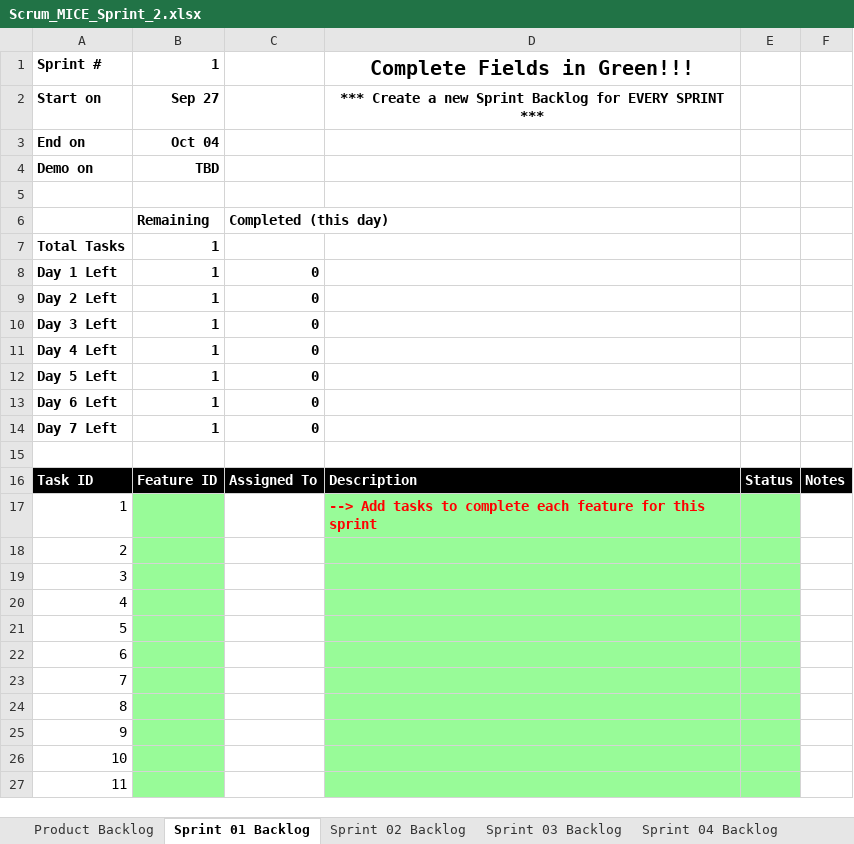
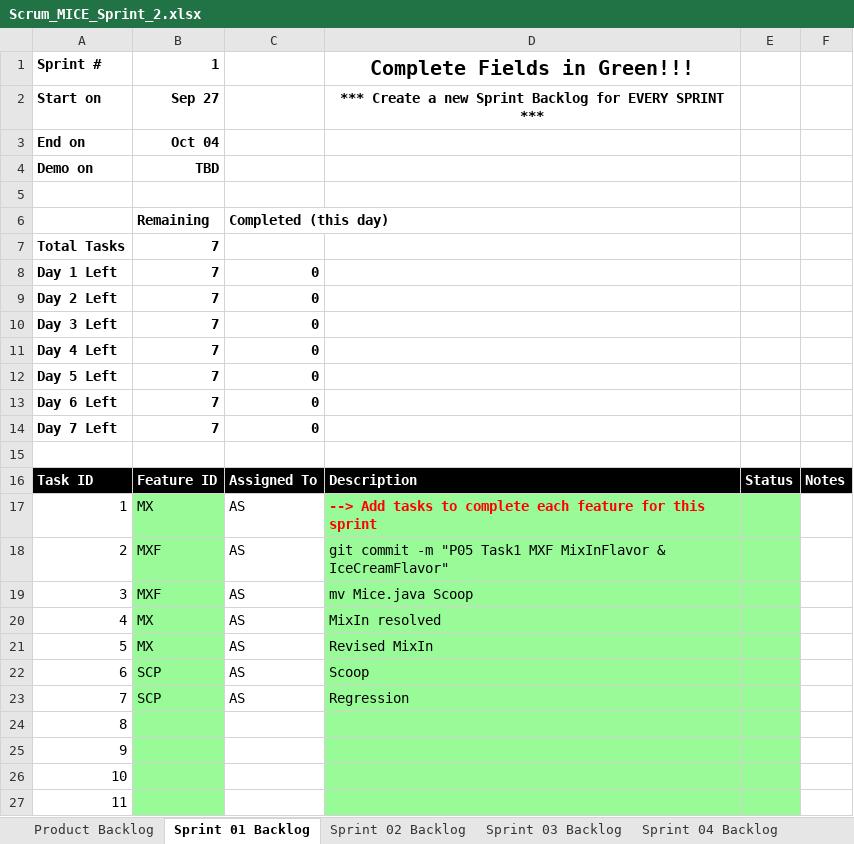
Before and after one commit to aks3632/cse1325, an Excel workbook: P06/doc/Scrum_MICE_Sprint_2.xlsx, sheet Sprint 01 Backlog, drawn as a sheet; only a part is shown; values as stored, in another font and other column widths than the file's, no borders; charts and pictures not drawn; the diff names each change by its address in the sheet, - before the commit and + after, or states it on an @@ line.

Commit message:
P06 Task2 MICE & Emporium

```diff
--- a/P06/doc/Scrum_MICE_Sprint_2.xlsx (sheet Sprint 01 Backlog)
+++ b/P06/doc/Scrum_MICE_Sprint_2.xlsx (sheet Sprint 01 Backlog)
-B7:B14: 1
+B7:B14: 7
-B17: (empty)
+B17: MX
-C17:C23: (empty)
+C17:C23: AS
-B18:B19: (empty)
+B18:B19: MXF
-D18: (empty)
+D18: git commit -m "P05 Task1 MXF MixInFlavor & IceCreamFlavor"
-D19: (empty)
+D19: mv Mice.java Scoop
-B20:B21: (empty)
+B20:B21: MX
-D20: (empty)
+D20: MixIn resolved
-D21: (empty)
+D21: Revised MixIn
-B22:B23: (empty)
+B22:B23: SCP
-D22: (empty)
+D22: Scoop
-D23: (empty)
+D23: Regression
```
Also changed, not shown: sheet Product Backlog, charts or pictures, 5 other files.
